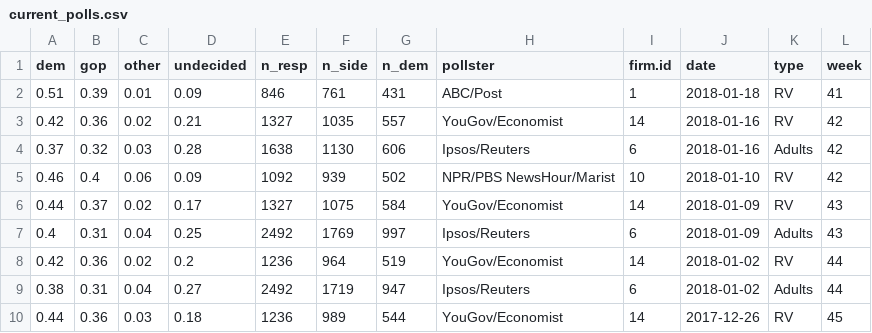
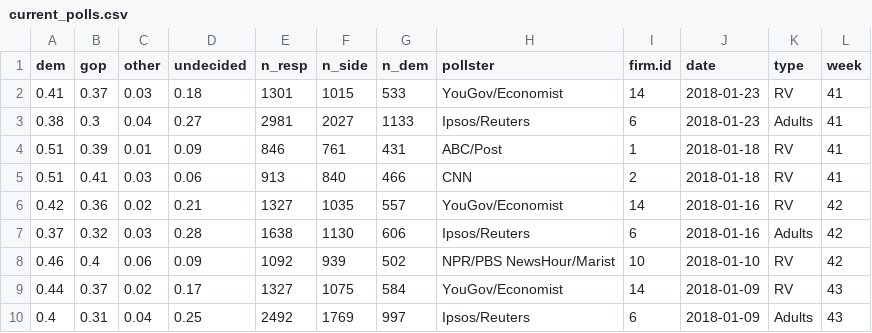
Before and after one commit to CoryMcCartan/us-house, a CSV file: model/data/current_polls.csv, drawn as a sheet; only a part is shown; the shorter side is filled out with more unchanged rows.

```diff
--- a/model/data/current_polls.csv
+++ b/model/data/current_polls.csv
@@ -1,3 +1,6 @@
 "dem","gop","other","undecided","n_resp","n_side","n_dem","pollster","firm.id","date","type","week"
+0.41,0.37,0.03,0.18,1301,1015,533,"YouGov/Economist",14,2018-01-23,"RV",41
+0.38,0.3,0.04,0.27,2981,2027,1133,"Ipsos/Reuters",6,2018-01-23,"Adults",41
 0.51,0.39,0.01,0.09,846,761,431,"ABC/Post",1,2018-01-18,"RV",41
+0.51,0.41,0.03,0.06,913,840,466,"CNN",2,2018-01-18,"RV",41
 0.42,0.36,0.02,0.21,1327,1035,557,"YouGov/Economist",14,2018-01-16,"RV",42
```
Also changed, not shown: docs/data/history.csv, 1 other file.
